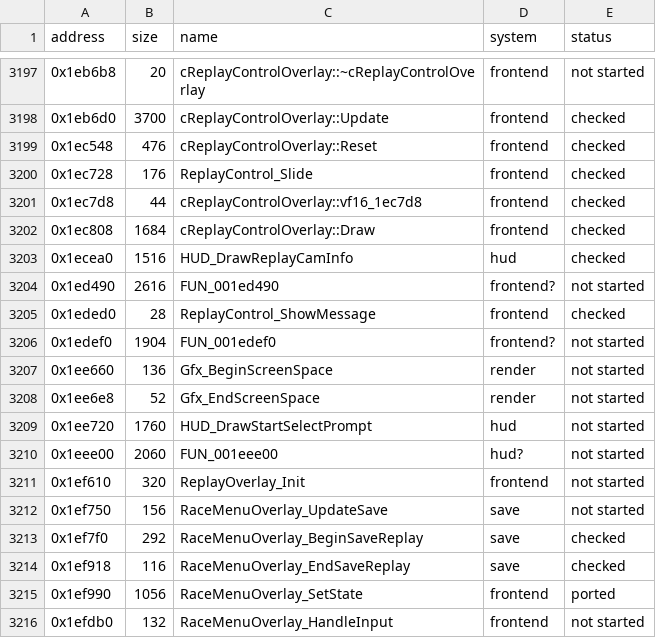
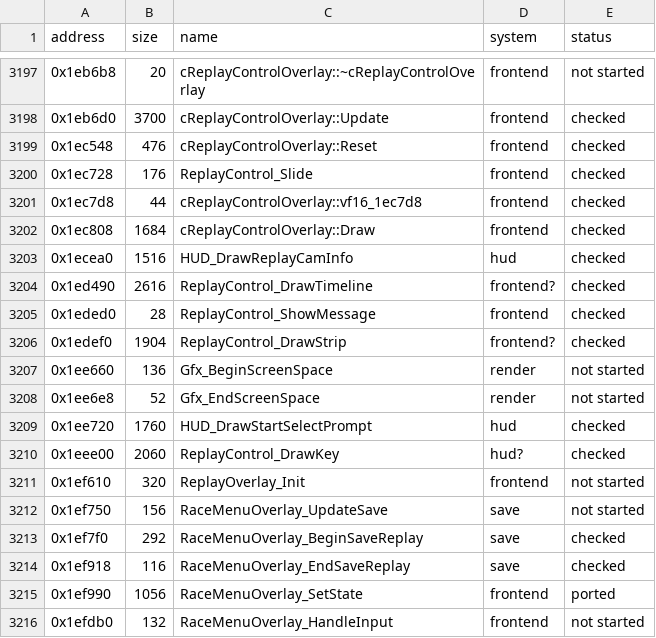
Before and after one commit to ed-slopper/SSX-TRICKY-RUST-REWRITE, a CSV file: tricky-rs/docs/function-index.csv, drawn as a sheet; only a part is shown, gaps mark what is left out.

```diff
--- a/tricky-rs/docs/function-index.csv
+++ b/tricky-rs/docs/function-index.csv
@@ -3203,9 +3203,9 @@ address,size,name,system,status
 0x1ecea0,1516,HUD_DrawReplayCamInfo,hud,checked
-0x1ed490,2616,FUN_001ed490,frontend?,not started
+0x1ed490,2616,ReplayControl_DrawTimeline,frontend?,checked
 0x1eded0,28,ReplayControl_ShowMessage,frontend,checked
-0x1edef0,1904,FUN_001edef0,frontend?,not started
+0x1edef0,1904,ReplayControl_DrawStrip,frontend?,checked
 0x1ee660,136,Gfx_BeginScreenSpace,render,not started
 0x1ee6e8,52,Gfx_EndScreenSpace,render,not started
-0x1ee720,1760,HUD_DrawStartSelectPrompt,hud,not started
-0x1eee00,2060,FUN_001eee00,hud?,not started
+0x1ee720,1760,HUD_DrawStartSelectPrompt,hud,checked
+0x1eee00,2060,ReplayControl_DrawKey,hud?,checked
 0x1ef610,320,ReplayOverlay_Init,frontend,not started
```
Also changed, not shown: 3 other files.
